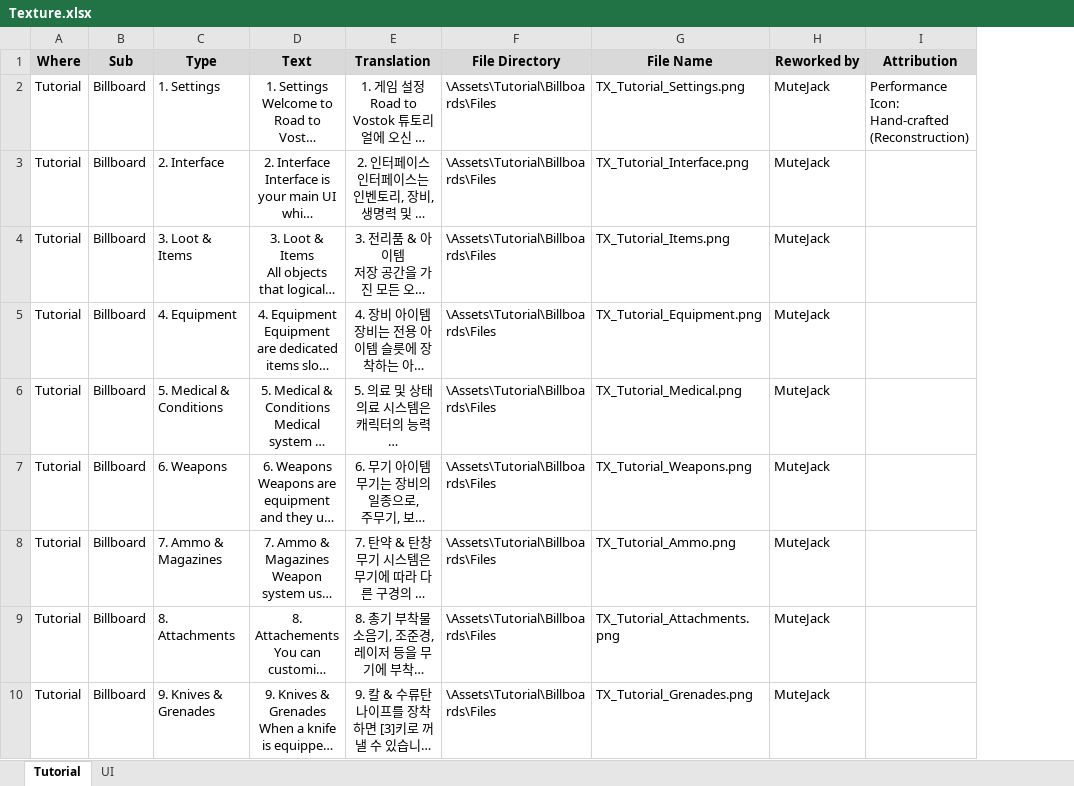
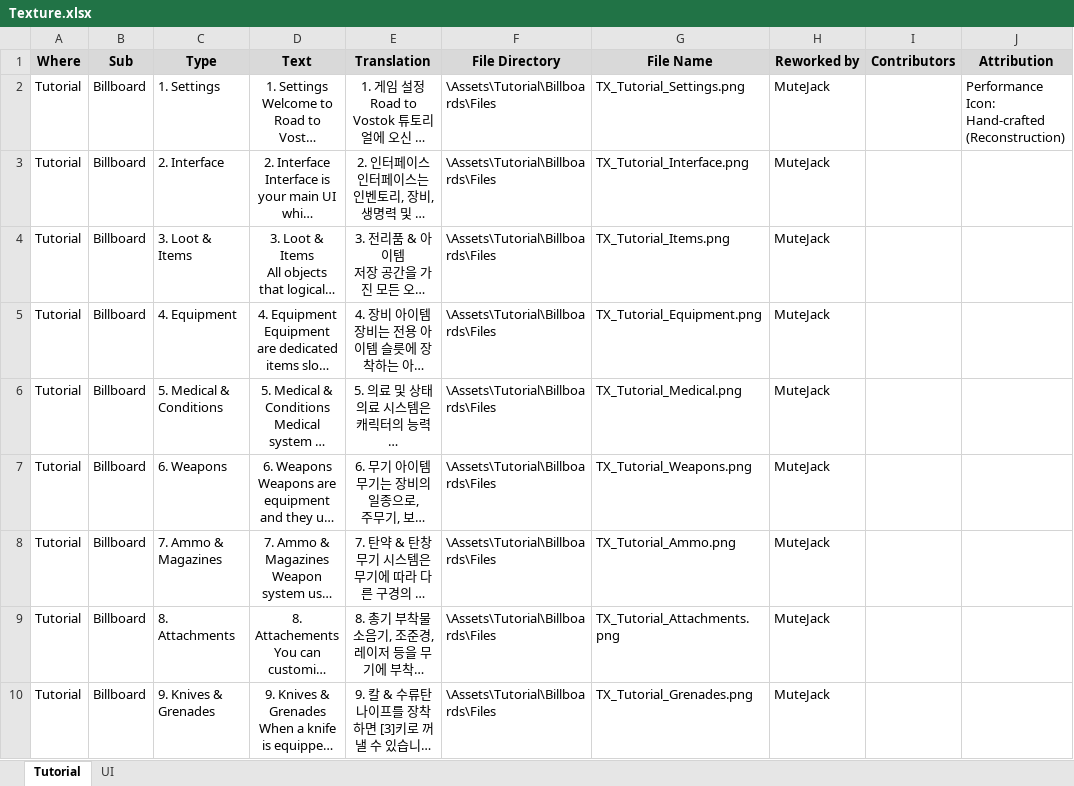
Before and after one commit to MuteJack/Trans-To-Vostok, an Excel workbook: Trans To Vostok/Korean/Texture.xlsx, sheet Tutorial, drawn as a sheet; only a part is shown; long unchanged cells end in …; values as stored, in another font and other column widths than the file's, no borders; the diff names each change by its address in the sheet, - before the commit and + after, or states it on an @@ line.

```diff
--- a/Trans To Vostok/Korean/Texture.xlsx (sheet Tutorial)
+++ b/Trans To Vostok/Korean/Texture.xlsx (sheet Tutorial)
+column I (Contributors), empty
```
Also changed, not shown: sheet UI, 13 other files.
